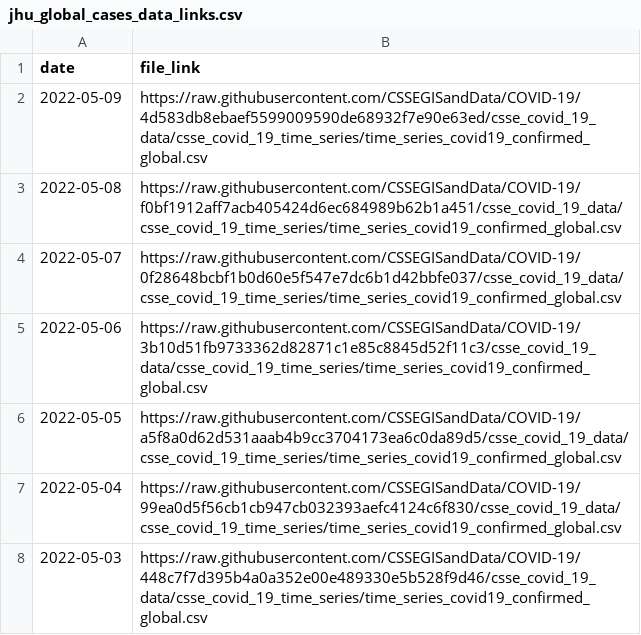
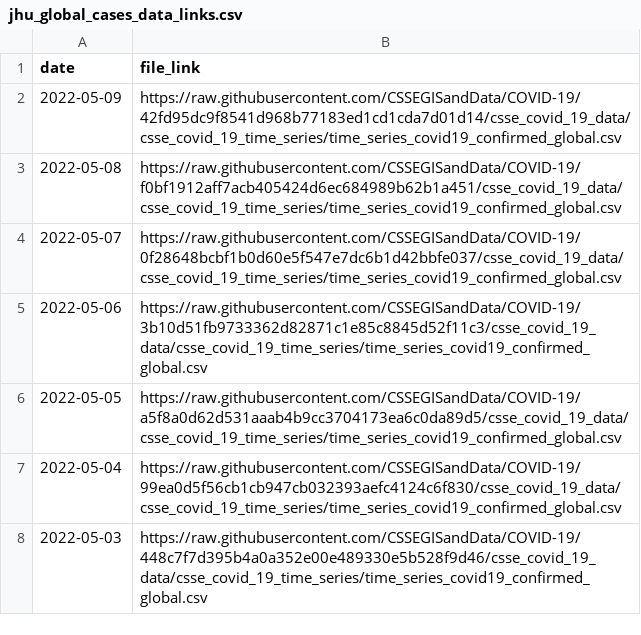
Before and after one commit to Serena-Wang/covidData, a CSV file: data/jhu_global_cases_data_links.csv, drawn as a sheet; only a part is shown.

```diff
--- a/data/jhu_global_cases_data_links.csv
+++ b/data/jhu_global_cases_data_links.csv
@@ -1,3 +1,3 @@
 "date","file_link"
-2022-05-09,"https://raw.githubusercontent.com/CSSEGISandData/COVID-19/4d583db8ebaef5599009590de68932f7e90e63ed/csse_covid_19_data/csse_covid_19_time_series/time_series_covid19_confirmed_global.csv"
+2022-05-09,"https://raw.githubusercontent.com/CSSEGISandData/COVID-19/42fd95dc9f8541d968b77183ed1cd1cda7d01d14/csse_covid_19_data/csse_covid_19_time_series/time_series_covid19_confirmed_global.csv"
 2022-05-08,"https://raw.githubusercontent.com/CSSEGISandData/COVID-19/f0bf1912aff7acb405424d6ec684989b62b1a451/csse_covid_19_data/csse_covid_19_time_series/time_series_covid19_confirmed_global.csv"
```
Also changed, not shown: data/jhu_global_deaths_data_links.csv, data/jhu_us_cases_data_links.csv, 1 other file.
